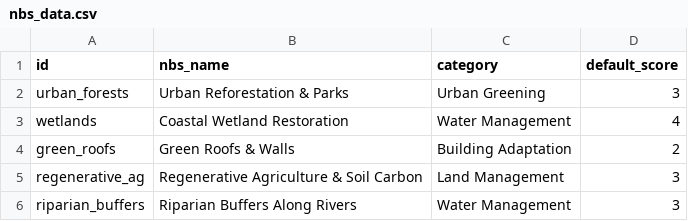
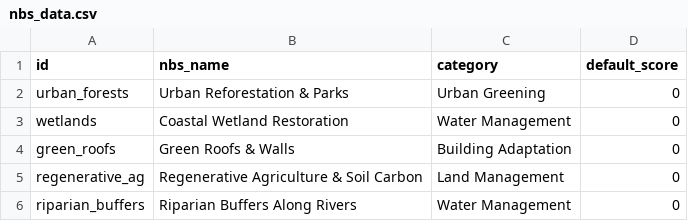
Before and after one commit to KhimCathleenSaddi/game101, a CSV file: nbs_data.csv, drawn as a sheet.

```diff
--- a/nbs_data.csv
+++ b/nbs_data.csv
@@ -1,6 +1,6 @@
 id,nbs_name,category,default_score
-urban_forests,Urban Reforestation & Parks,Urban Greening,3
-wetlands,Coastal Wetland Restoration,Water Management,4
-green_roofs,Green Roofs & Walls,Building Adaptation,2
-regenerative_ag,Regenerative Agriculture & Soil Carbon,Land Management,3
-riparian_buffers,Riparian Buffers Along Rivers,Water Management,3
+urban_forests,Urban Reforestation & Parks,Urban Greening,0
+wetlands,Coastal Wetland Restoration,Water Management,0
+green_roofs,Green Roofs & Walls,Building Adaptation,0
+regenerative_ag,Regenerative Agriculture & Soil Carbon,Land Management,0
+riparian_buffers,Riparian Buffers Along Rivers,Water Management,0
```
Also changed, not shown: benefits_matrix.csv.
